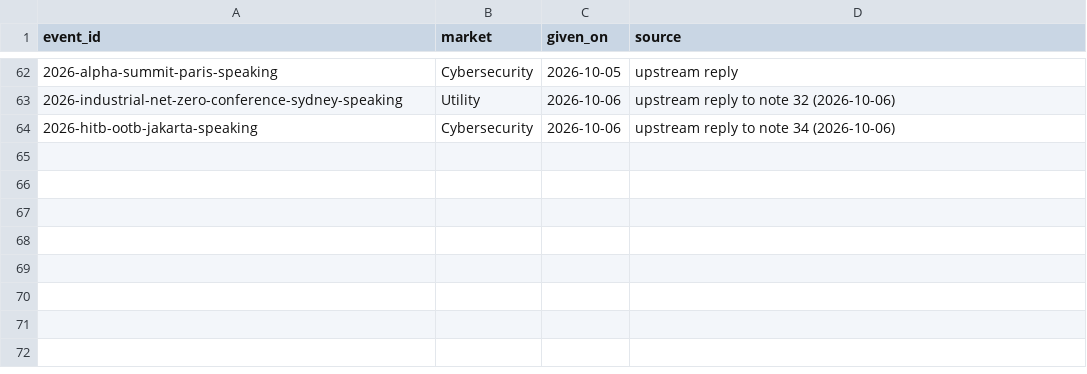
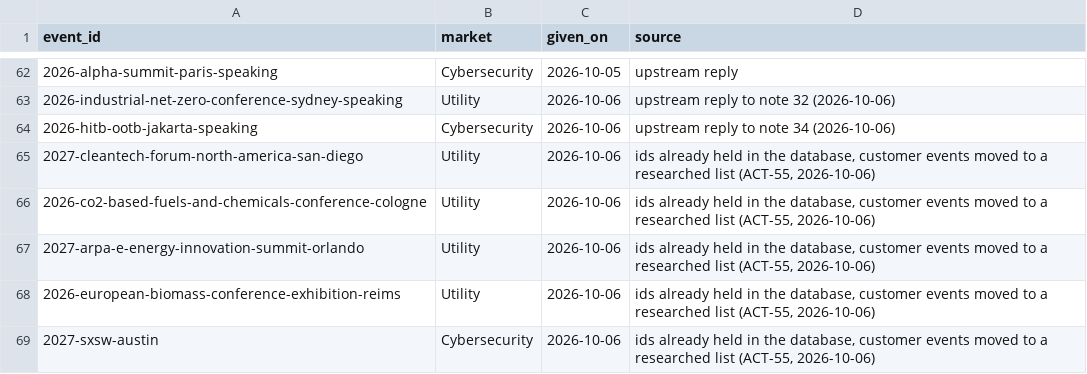
Before and after one commit to mattolejarczyk/cfp-monitor, a CSV file: docs/operations/given_ids.csv, drawn as a sheet; only a part is shown, gaps mark what is left out.

```diff
--- a/docs/operations/given_ids.csv
+++ b/docs/operations/given_ids.csv
@@ -64 +64,6 @@ event_id,market,given_on,source
 2026-hitb-ootb-jakarta-speaking,Cybersecurity,2026-10-06,upstream reply to note 34 (2026-10-06)
+2027-cleantech-forum-north-america-san-diego,Utility,2026-10-06,"ids already held in the database, customer events moved to a researched list (ACT-55, 2026-10-06)"
+2026-co2-based-fuels-and-chemicals-conference-cologne,Utility,2026-10-06,"ids already held in the database, customer events moved to a researched list (ACT-55, 2026-10-06)"
+2027-arpa-e-energy-innovation-summit-orlando,Utility,2026-10-06,"ids already held in the database, customer events moved to a researched list (ACT-55, 2026-10-06)"
+2026-european-biomass-conference-exhibition-reims,Utility,2026-10-06,"ids already held in the database, customer events moved to a researched list (ACT-55, 2026-10-06)"
+2027-sxsw-austin,Cybersecurity,2026-10-06,"ids already held in the database, customer events moved to a researched list (ACT-55, 2026-10-06)"
```
Also changed, not shown: 4 other files.
